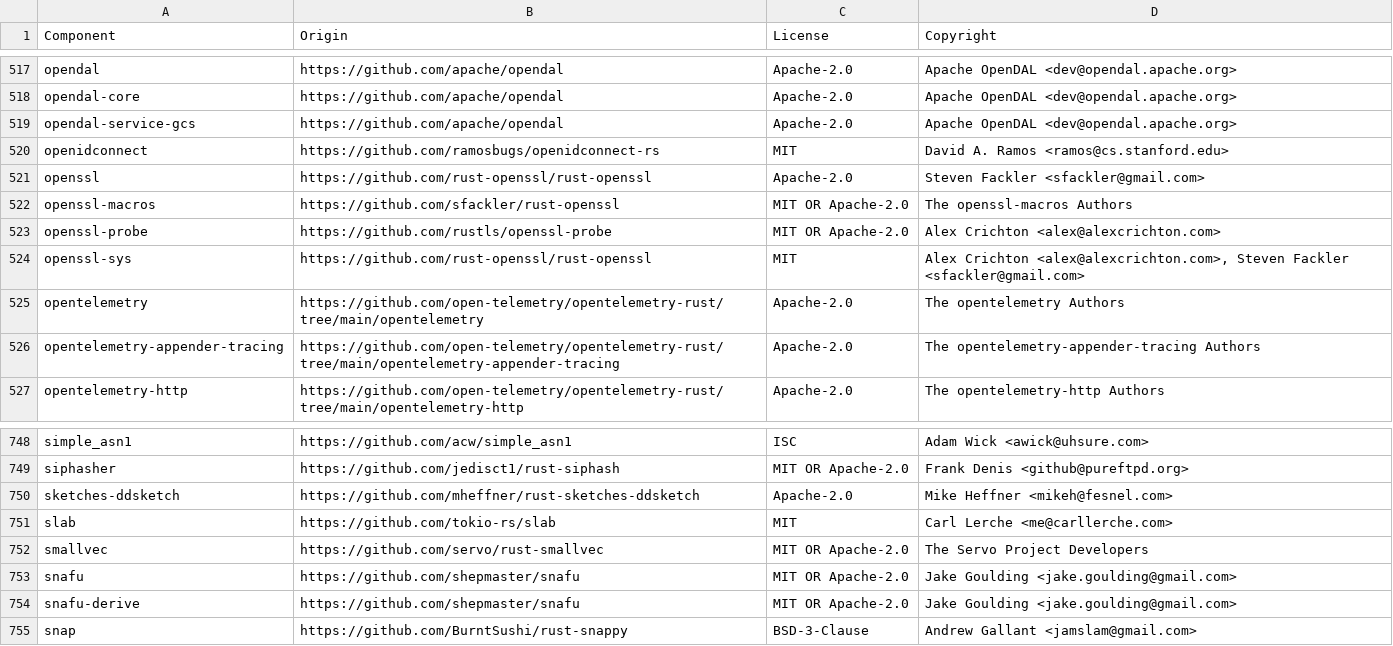
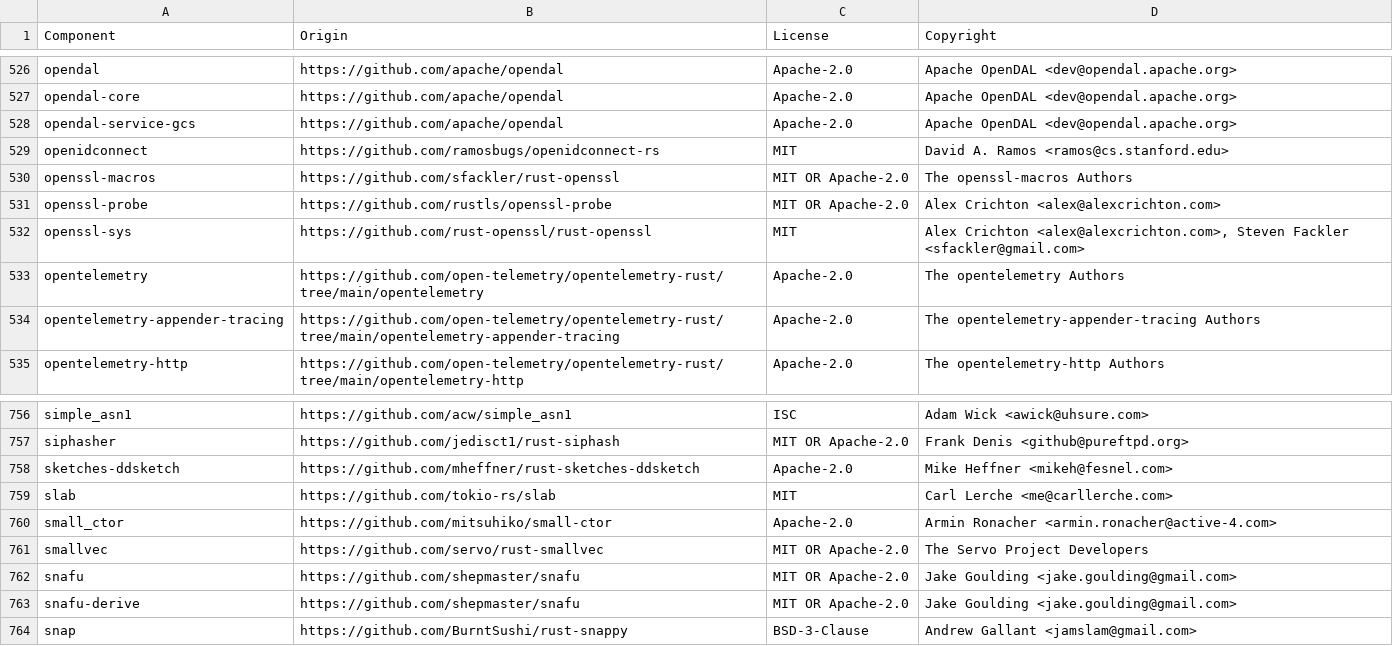
Before and after one commit to quickwit-oss/quickwit, a CSV file: LICENSE-3rdparty.csv, drawn as a sheet; only a part is shown, gaps mark what is left out; the diff covers the shown part only.

```diff
--- a/LICENSE-3rdparty.csv
+++ b/LICENSE-3rdparty.csv
@@ -520,3 +529,2 @@ opendal-service-gcs,https://github.com/apache/opendal,Apache-2.0,Apache OpenDAL
 openidconnect,https://github.com/ramosbugs/openidconnect-rs,MIT,David A. Ramos <ramos@cs.stanford.edu>
-openssl,https://github.com/rust-openssl/rust-openssl,Apache-2.0,Steven Fackler <sfackler@gmail.com>
 openssl-macros,https://github.com/sfackler/rust-openssl,MIT OR Apache-2.0,The openssl-macros Authors
@@ -751,2 +759,3 @@ sketches-ddsketch,https://github.com/mheffner/rust-sketches-ddsketch,Apache-2.0,
 slab,https://github.com/tokio-rs/slab,MIT,Carl Lerche <me@carllerche.com>
+small_ctor,https://github.com/mitsuhiko/small-ctor,Apache-2.0,Armin Ronacher <armin.ronacher@active-4.com>
 smallvec,https://github.com/servo/rust-smallvec,MIT OR Apache-2.0,The Servo Project Developers
```
Also changed, not shown: 12 added rows and 3 removed rows elsewhere in this file, 14 other files.
